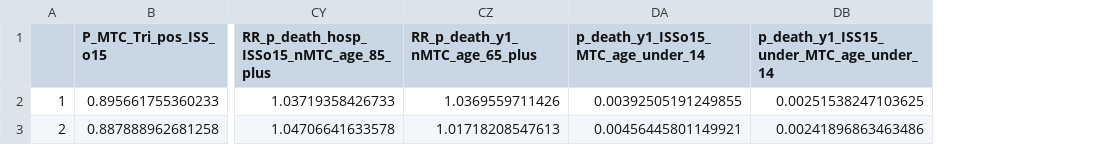
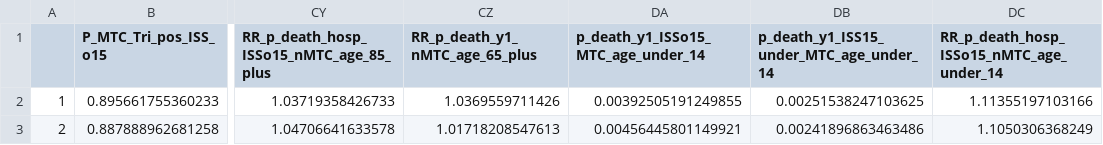
Before and after one commit to DanPollardSheff/ideal-winner, a CSV file: parameter_outputs.csv, drawn as a sheet; only a part is shown, gaps mark what is left out; the diff names each change by its address in the sheet, - before the commit and + after, or states it on an @@ line.

```diff
--- a/parameter_outputs.csv
+++ b/parameter_outputs.csv
+column DC, rows 1-3: RR_p_death_hosp_ISSo15_nMTC_age_under_14 | 1.11355197103166 | 1.1050306368249
```
Also changed, not shown: parameters.csv, 2 other files.
